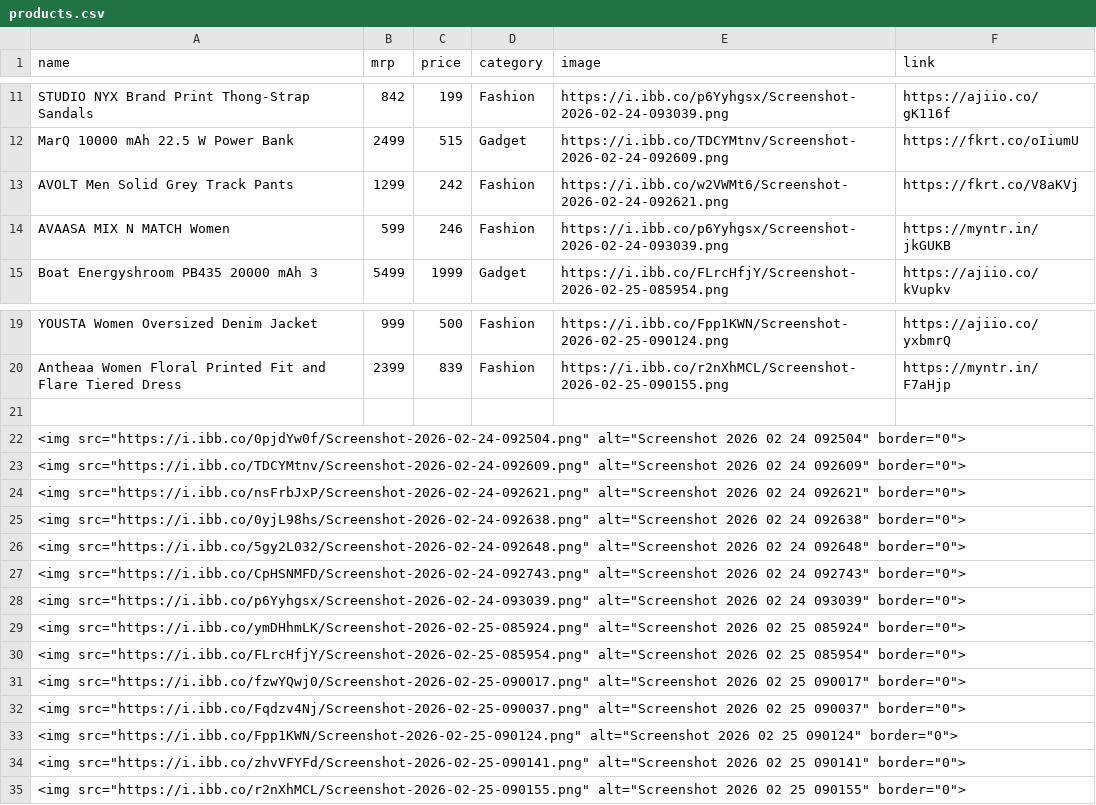
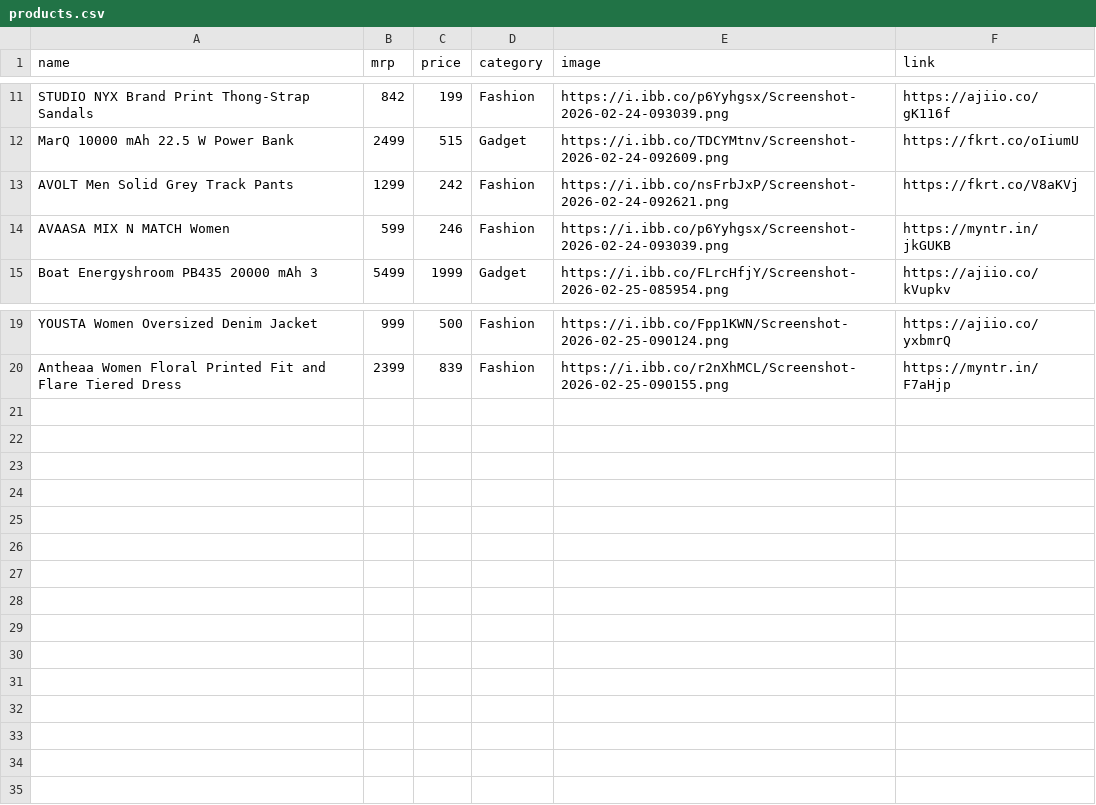
Before and after one commit to Aarif-khan-mohammad/AffliateStore, a CSV file: products.csv, drawn as a sheet; only a part is shown, gaps mark what is left out; the diff names each change by its address in the sheet, - before the commit and + after, or states it on an @@ line.

Commit message:
new prods

```diff
--- a/products.csv
+++ b/products.csv
-E13 (image): https://i.ibb.co/w2VWMt6/Screenshot-2026-02-24-092621.png
+E13 (image): https://i.ibb.co/nsFrbJxP/Screenshot-2026-02-24-092621.png
-row 21: (empty)
-row 22: <img src="https://i.ibb.co/0pjdYw0f/Screenshot-2026-02-24-092504.png" alt="Screenshot 2026 02 24 092504" border="0">
-row 23: <img src="https://i.ibb.co/TDCYMtnv/Screenshot-2026-02-24-092609.png" alt="Screenshot 2026 02 24 092609" border="0">
-row 24: <img src="https://i.ibb.co/nsFrbJxP/Screenshot-2026-02-24-092621.png" alt="Screenshot 2026 02 24 092621" border="0">
-row 25: <img src="https://i.ibb.co/0yjL98hs/Screenshot-2026-02-24-092638.png" alt="Screenshot 2026 02 24 092638" border="0">
-row 26: <img src="https://i.ibb.co/5gy2L032/Screenshot-2026-02-24-092648.png" alt="Screenshot 2026 02 24 092648" border="0">
-row 27: <img src="https://i.ibb.co/CpHSNMFD/Screenshot-2026-02-24-092743.png" alt="Screenshot 2026 02 24 092743" border="0">
-row 28: <img src="https://i.ibb.co/p6Yyhgsx/Screenshot-2026-02-24-093039.png" alt="Screenshot 2026 02 24 093039" border="0">
-row 29: <img src="https://i.ibb.co/ymDHhmLK/Screenshot-2026-02-25-085924.png" alt="Screenshot 2026 02 25 085924" border="0">
-row 30: <img src="https://i.ibb.co/FLrcHfjY/Screenshot-2026-02-25-085954.png" alt="Screenshot 2026 02 25 085954" border="0">
-row 31: <img src="https://i.ibb.co/fzwYQwj0/Screenshot-2026-02-25-090017.png" alt="Screenshot 2026 02 25 090017" border="0">
-row 32: <img src="https://i.ibb.co/Fqdzv4Nj/Screenshot-2026-02-25-090037.png" alt="Screenshot 2026 02 25 090037" border="0">
-row 33: <img src="https://i.ibb.co/Fpp1KWN/Screenshot-2026-02-25-090124.png" alt="Screenshot 2026 02 25 090124" border="0">
-row 34: <img src="https://i.ibb.co/zhvVFYFd/Screenshot-2026-02-25-090141.png" alt="Screenshot 2026 02 25 090141" border="0">
-row 35: <img src="https://i.ibb.co/r2nXhMCL/Screenshot-2026-02-25-090155.png" alt="Screenshot 2026 02 25 090155" border="0">
```
